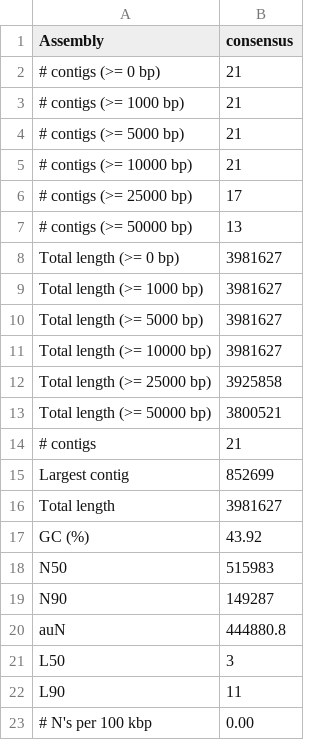
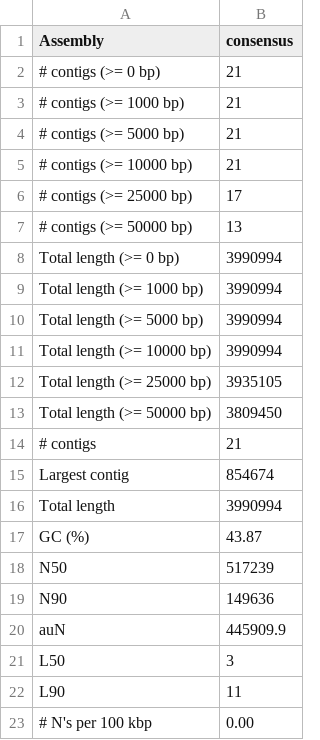
Before and after one commit to JuanTejedor/G_NGS_SHORT_LONG, a TSV file: 02results/medaka/quast/report.tsv, drawn as a sheet.

```diff
--- a/02results/medaka/quast/report.tsv
+++ b/02results/medaka/quast/report.tsv
@@ -7,15 +7,15 @@ Assembly	consensus
 # contigs (>= 50000 bp)	13
-Total length (>= 0 bp)	3981627
-Total length (>= 1000 bp)	3981627
-Total length (>= 5000 bp)	3981627
-Total length (>= 10000 bp)	3981627
-Total length (>= 25000 bp)	3925858
-Total length (>= 50000 bp)	3800521
+Total length (>= 0 bp)	3990994
+Total length (>= 1000 bp)	3990994
+Total length (>= 5000 bp)	3990994
+Total length (>= 10000 bp)	3990994
+Total length (>= 25000 bp)	3935105
+Total length (>= 50000 bp)	3809450
 # contigs	21
-Largest contig	852699
-Total length	3981627
-GC (%)	43.92
-N50	515983
-N90	149287
-auN	444880.8
+Largest contig	854674
+Total length	3990994
+GC (%)	43.87
+N50	517239
+N90	149636
+auN	445909.9
 L50	3
```
Also changed, not shown: 02results/medaka/quast/transposed_report.tsv, 03final_reports/medaka/quast/report.tsv, 31 other files.
